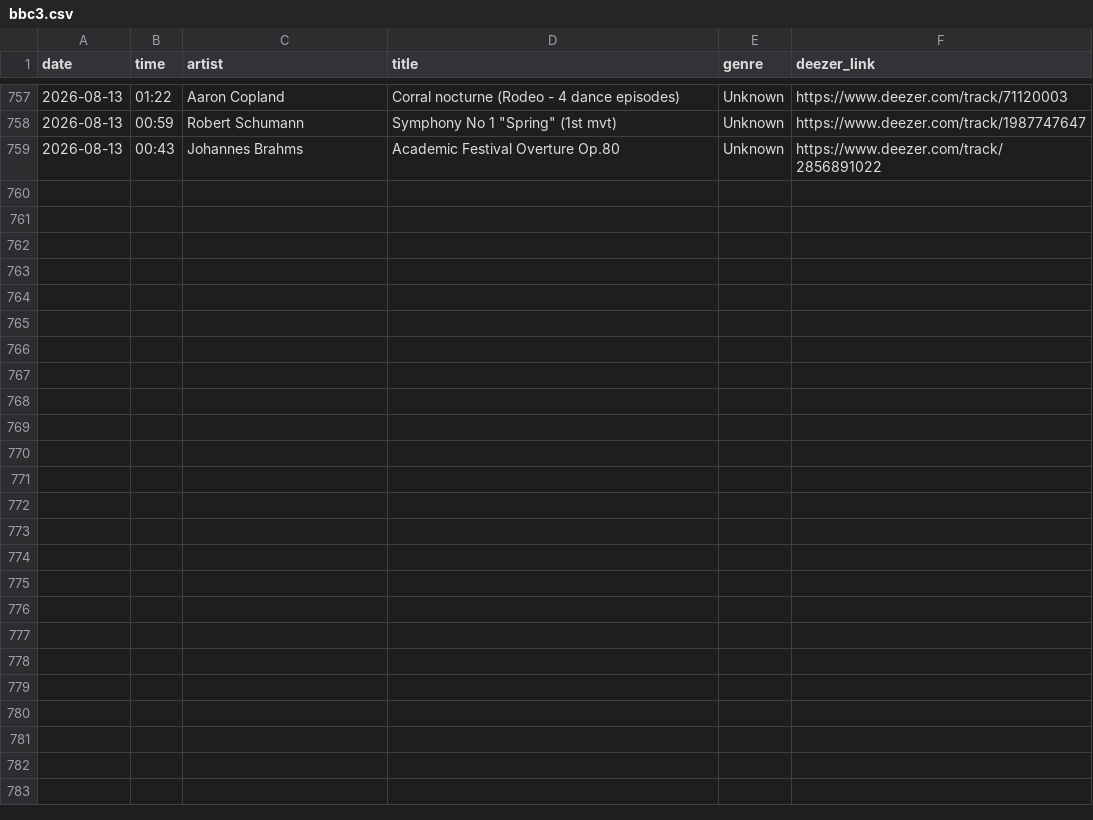
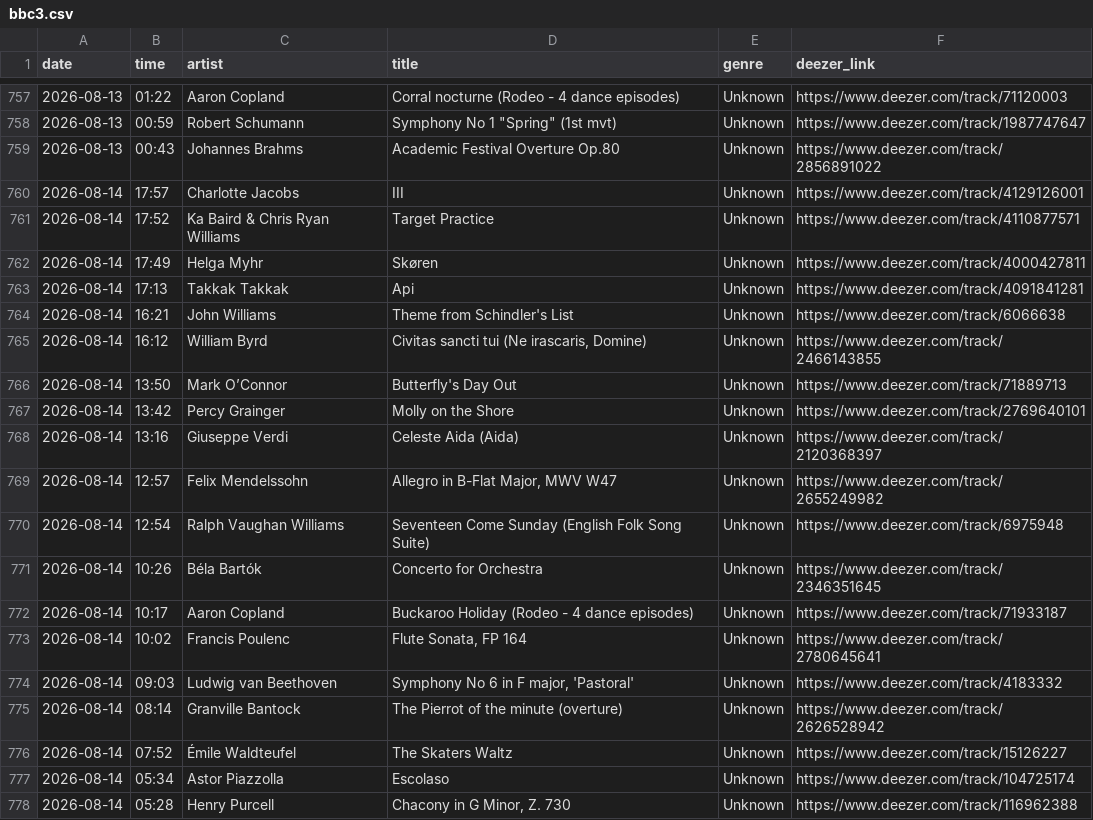
Before and after one commit to loliberri/BBC_Radio_Playlist_Generator, a CSV file: output/bbc3.csv, drawn as a sheet; only a part is shown, gaps mark what is left out; the diff covers the shown part only; the diff names each change by its address in the sheet, - before the commit and + after, or states it on an @@ line.

```diff
--- a/output/bbc3.csv
+++ b/output/bbc3.csv
+row 760: 2026-08-14 | 17:57 | Charlotte Jacobs | III | Unknown | https://www.deezer.com/track/4129126001
+row 761: 2026-08-14 | 17:52 | Ka Baird & Chris Ryan Williams | Target Practice | Unknown | https://www.deezer.com/track/4110877571
+row 762: 2026-08-14 | 17:49 | Helga Myhr | Skøren | Unknown | https://www.deezer.com/track/4000427811
+row 763: 2026-08-14 | 17:13 | Takkak Takkak | Api | Unknown | https://www.deezer.com/track/4091841281
+row 764: 2026-08-14 | 16:21 | John Williams | Theme from Schindler's List | Unknown | https://www.deezer.com/track/6066638
+row 765: 2026-08-14 | 16:12 | William Byrd | Civitas sancti tui (Ne irascaris, Domine) | Unknown | https://www.deezer.com/track/2466143855
+row 766: 2026-08-14 | 13:50 | Mark O’Connor | Butterfly's Day Out | Unknown | https://www.deezer.com/track/71889713
+row 767: 2026-08-14 | 13:42 | Percy Grainger | Molly on the Shore | Unknown | https://www.deezer.com/track/2769640101
+row 768: 2026-08-14 | 13:16 | Giuseppe Verdi | Celeste Aida (Aida) | Unknown | https://www.deezer.com/track/2120368397
+row 769: 2026-08-14 | 12:57 | Felix Mendelssohn | Allegro in B-Flat Major, MWV W47 | Unknown | https://www.deezer.com/track/2655249982
+row 770: 2026-08-14 | 12:54 | Ralph Vaughan Williams | Seventeen Come Sunday (English Folk Song Suite) | Unknown | https://www.deezer.com/track/6975948
+row 771: 2026-08-14 | 10:26 | Béla Bartók | Concerto for Orchestra | Unknown | https://www.deezer.com/track/2346351645
+row 772: 2026-08-14 | 10:17 | Aaron Copland | Buckaroo Holiday (Rodeo - 4 dance episodes) | Unknown | https://www.deezer.com/track/71933187
+row 773: 2026-08-14 | 10:02 | Francis Poulenc | Flute Sonata, FP 164 | Unknown | https://www.deezer.com/track/2780645641
+row 774: 2026-08-14 | 09:03 | Ludwig van Beethoven | Symphony No 6 in F major, 'Pastoral' | Unknown | https://www.deezer.com/track/4183332
+row 775: 2026-08-14 | 08:14 | Granville Bantock | The Pierrot of the minute (overture) | Unknown | https://www.deezer.com/track/2626528942
+row 776: 2026-08-14 | 07:52 | Émile Waldteufel | The Skaters Waltz | Unknown | https://www.deezer.com/track/15126227
+row 777: 2026-08-14 | 05:34 | Astor Piazzolla | Escolaso | Unknown | https://www.deezer.com/track/104725174
+row 778: 2026-08-14 | 05:28 | Henry Purcell | Chacony in G Minor, Z. 730 | Unknown | https://www.deezer.com/track/116962388
```
Also changed, not shown: 11 added rows elsewhere in this file, output/bbc1.csv, 6 other files.
